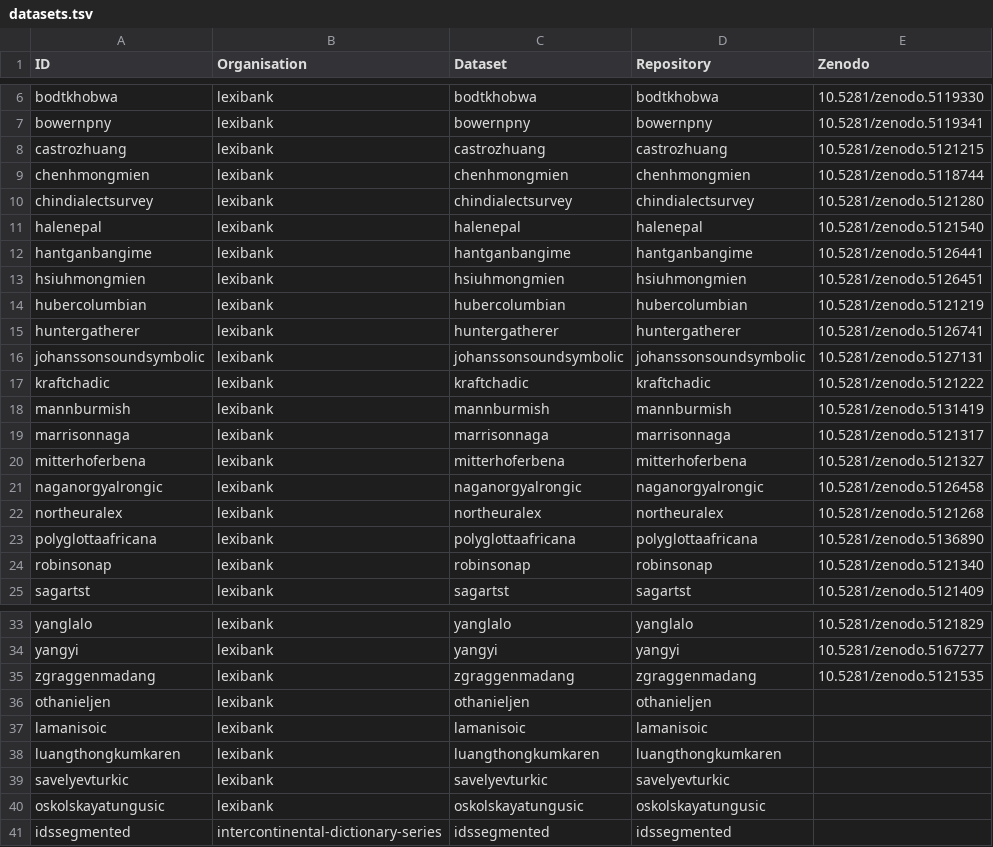
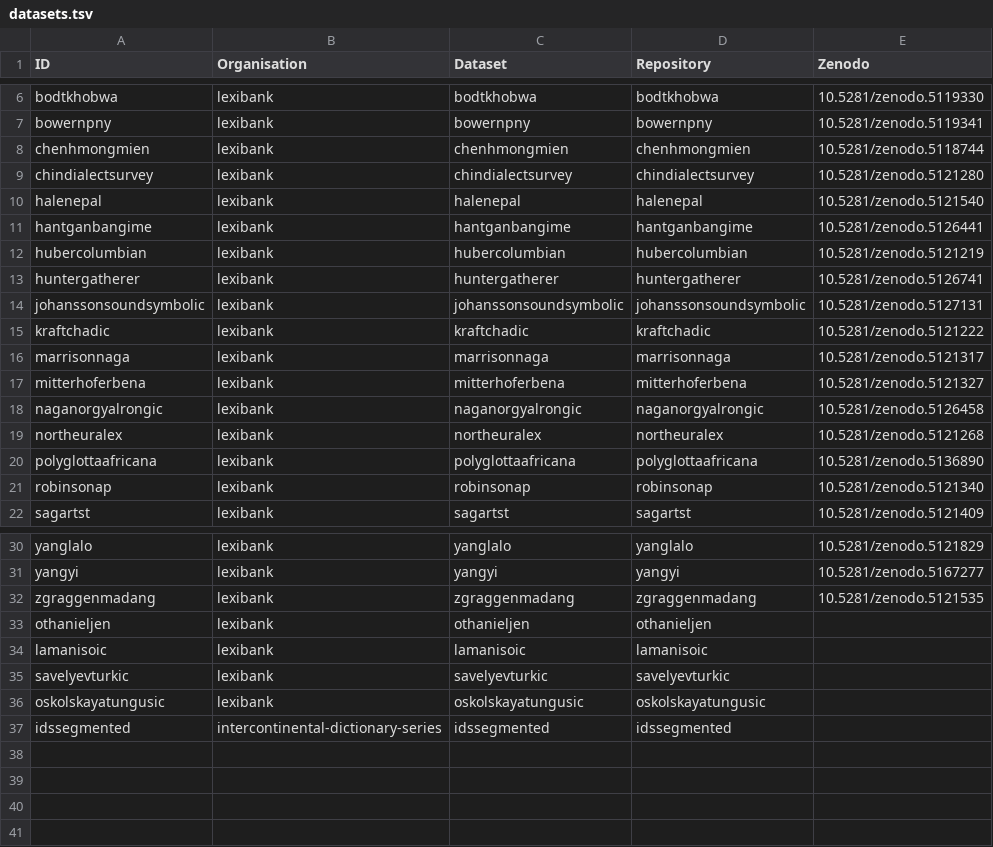
Before and after one commit to lexibank/bodyobjectcolexifications, a TSV file: etc/datasets.tsv, drawn as a sheet; only a part is shown, gaps mark what is left out; the diff names each change by its address in the sheet, - before the commit and + after, or states it on an @@ line.

Commit message:
Reduce

```diff
--- a/etc/datasets.tsv
+++ b/etc/datasets.tsv
-row 8: castrozhuang | lexibank | castrozhuang | castrozhuang | 10.5281/zenodo.5121215
-row 13: hsiuhmongmien | lexibank | hsiuhmongmien | hsiuhmongmien | 10.5281/zenodo.5126451
-row 18: mannburmish | lexibank | mannburmish | mannburmish | 10.5281/zenodo.5131419
-row 38: luangthongkumkaren | lexibank | luangthongkumkaren | luangthongkumkaren
```
